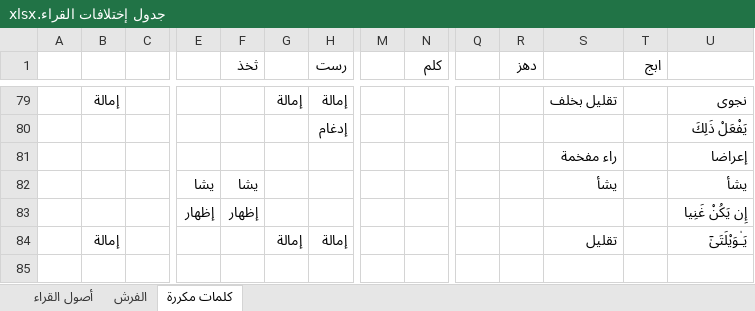
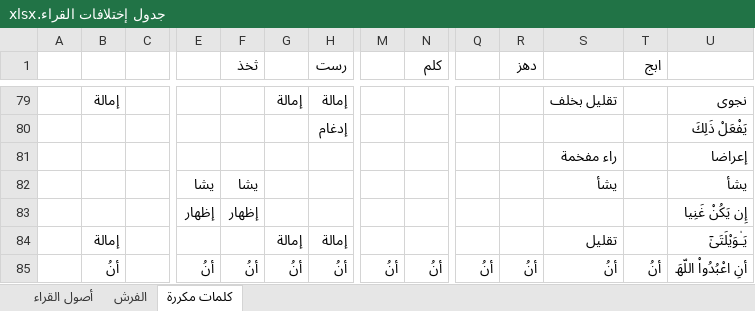
Before and after one commit to amrmsab/QiraAat, an Excel workbook: جدول إختلافات القراء.xlsx, sheet كلمات مكررة, drawn as a sheet; only a part is shown, gaps mark what is left out; values as stored, in another font and other column widths than the file's, no borders; rows hold the shown columns only; the diff names each change by its address in the sheet, - before the commit and + after, or states it on an @@ line.

```diff
--- a/جدول إختلافات القراء.xlsx (sheet كلمات مكررة)
+++ b/جدول إختلافات القراء.xlsx (sheet كلمات مكررة)
+row 85:  | أنُ |  | أنُ | أنُ | أنُ | أنُ | أنُ | أنُ | أنُ | أنُ | أنُ | أنُ | أنِ اعْبُدُواْ اللّھَ
```
Also changed, not shown: sheet الفرش.
